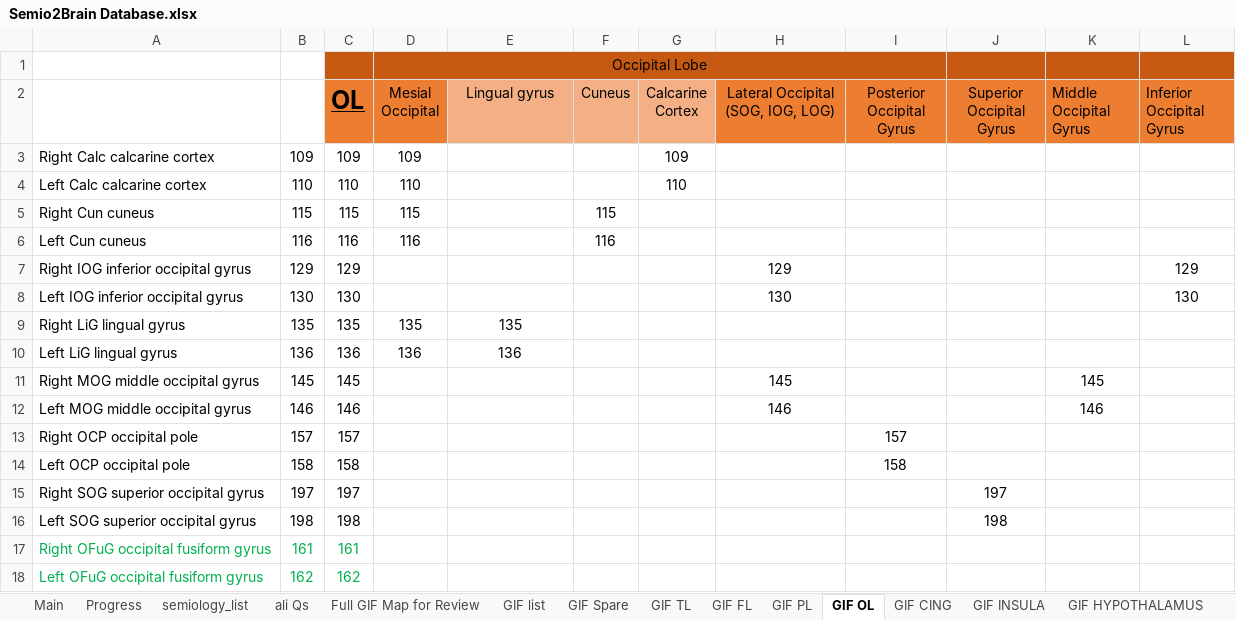
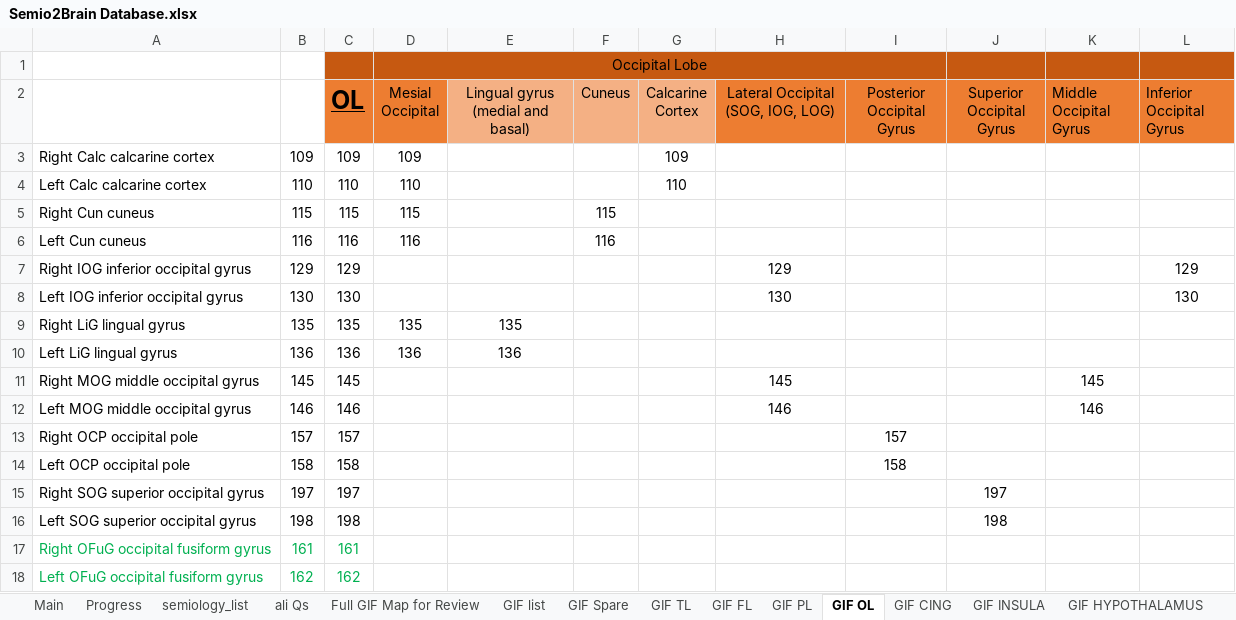
Before and after one commit to thenineteen/Semiology-Visualisation-Tool, an Excel workbook: resources/Semio2Brain Database.xlsx, sheet GIF OL, drawn as a sheet; values as stored, in another font and other column widths than the file's, no borders; the diff names each change by its address in the sheet, - before the commit and + after, or states it on an @@ line.

```diff
--- a/resources/Semio2Brain Database.xlsx (sheet GIF OL)
+++ b/resources/Semio2Brain Database.xlsx (sheet GIF OL)
-E2: Lingual gyrus
+E2: Lingual gyrus (medial and basal)
```
Also changed, not shown: sheet Progress, sheet Main, charts or pictures.
